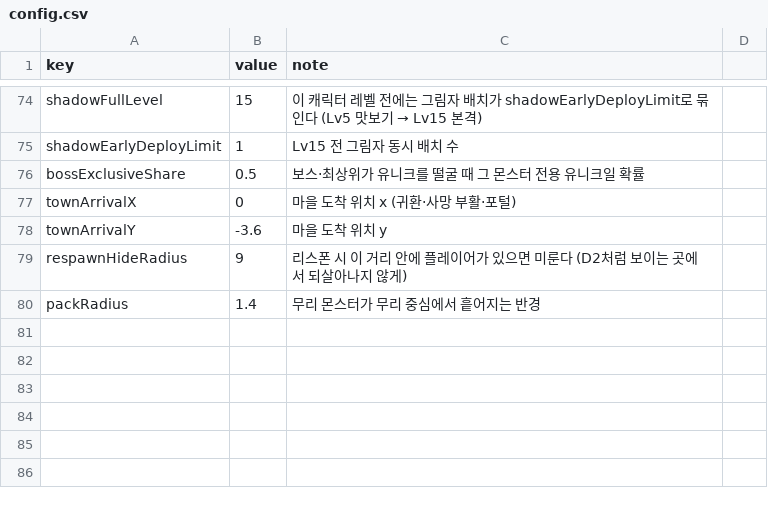
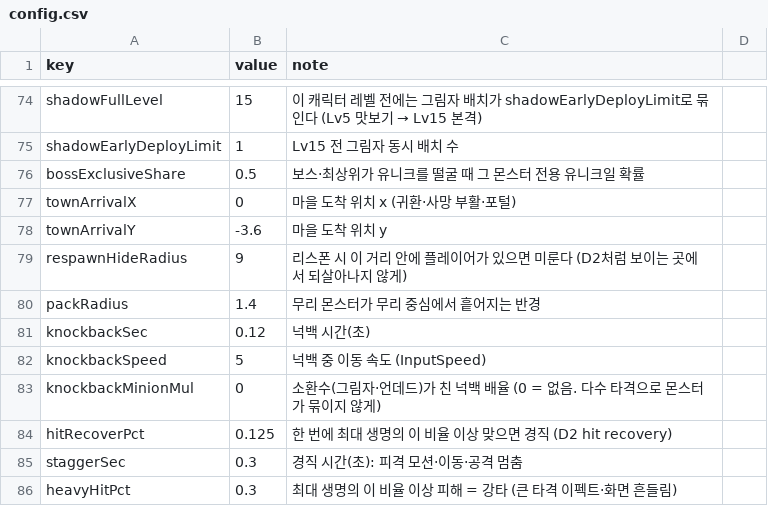
Before and after one commit to mogoshop/catch-and-keep, a CSV file: data/config.csv, drawn as a sheet; only a part is shown, gaps mark what is left out.

```diff
--- a/data/config.csv
+++ b/data/config.csv
@@ -80 +80,7 @@ respawnHideRadius,9,리스폰 시 이 거리 안에 플레이어가 있으면
 packRadius,1.4,무리 몬스터가 무리 중심에서 흩어지는 반경
+knockbackSec,0.12,넉백 시간(초)
+knockbackSpeed,5,넉백 중 이동 속도 (InputSpeed)
+knockbackMinionMul,0,소환수(그림자·언데드)가 친 넉백 배율 (0 = 없음. 다수 타격으로 몬스터가 묶이지 않게)
+hitRecoverPct,0.125,한 번에 최대 생명의 이 비율 이상 맞으면 경직 (D2 hit recovery)
+staggerSec,0.3,경직 시간(초): 피격 모션·이동·공격 멈춤
+heavyHitPct,0.3,최대 생명의 이 비율 이상 피해 = 강타 (큰 타격 이펙트·화면 흔들림)
```
Also changed, not shown: 8 other files.
